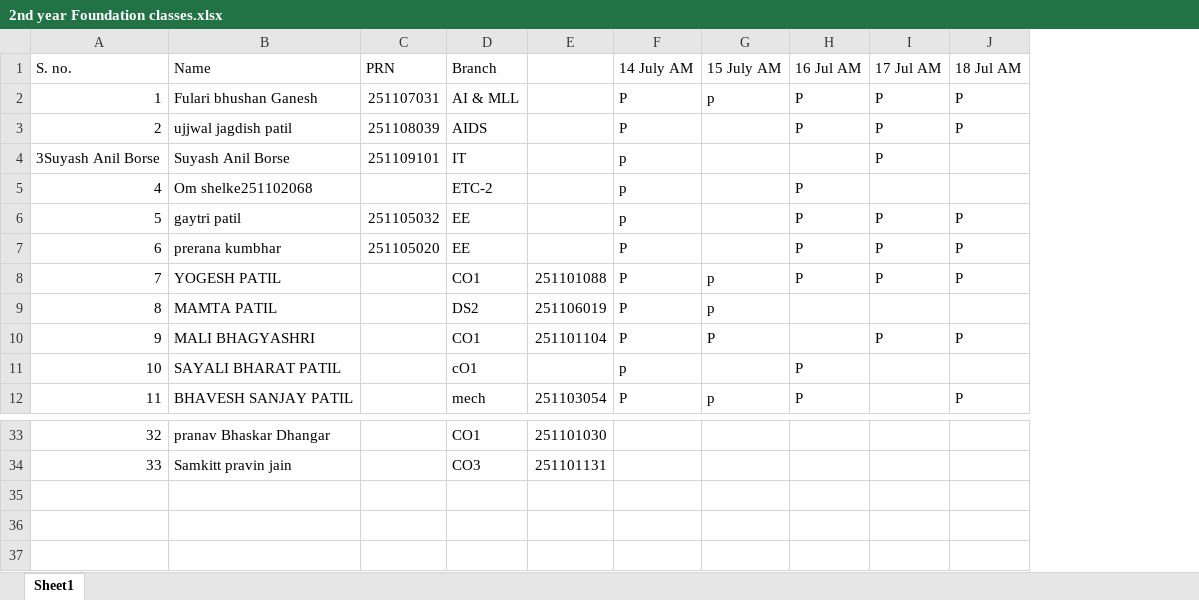
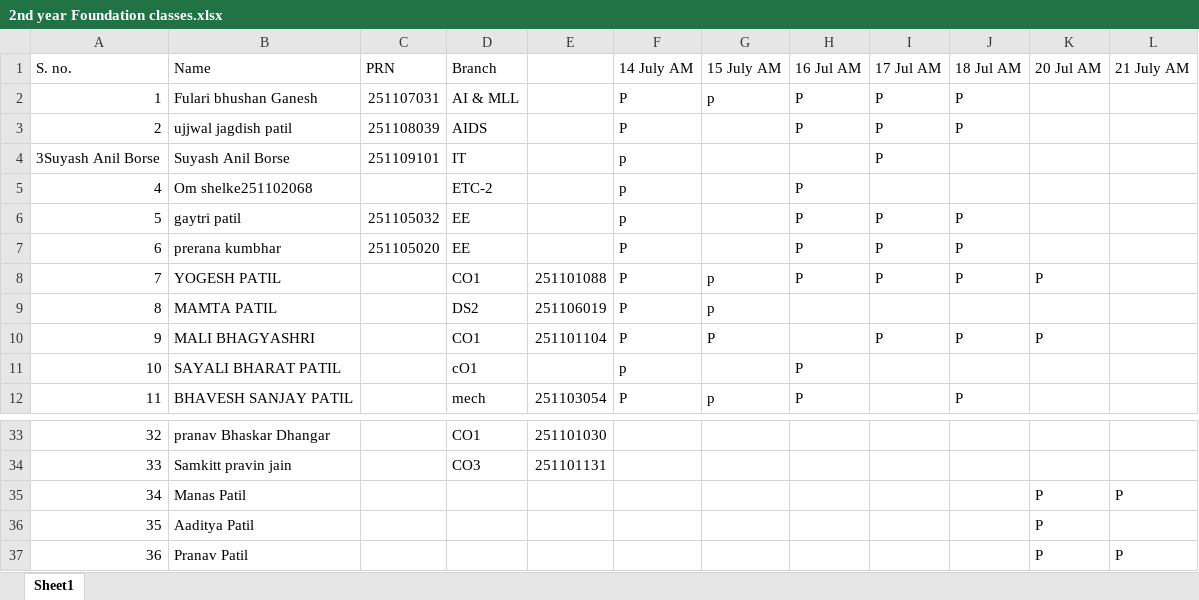
Before and after one commit to PrinceSingh786/DSA-content, an Excel workbook: Attendance/2nd year Foundation classes.xlsx, sheet Sheet1, drawn as a sheet; only a part is shown, gaps mark what is left out; values as stored, in another font and other column widths than the file's, no borders; the diff names each change by its address in the sheet, - before the commit and + after, or states it on an @@ line.

```diff
--- a/Attendance/2nd year Foundation classes.xlsx (sheet Sheet1)
+++ b/Attendance/2nd year Foundation classes.xlsx (sheet Sheet1)
+column K (20 Jul AM), rows 8-10: P |  | P
+column L (21 July AM), empty
+row 35: 34 | Manas Patil |  |  |  |  |  |  |  |  | P | P
+row 36: 35 | Aaditya Patil |  |  |  |  |  |  |  |  | P
+row 37: 36 | Pranav Patil |  |  |  |  |  |  |  |  | P | P
```
Also changed, not shown: Attendance/3rd year Placement prep.xlsx, Attendance/DSA Batch ALL.xlsx, 41 other files.
